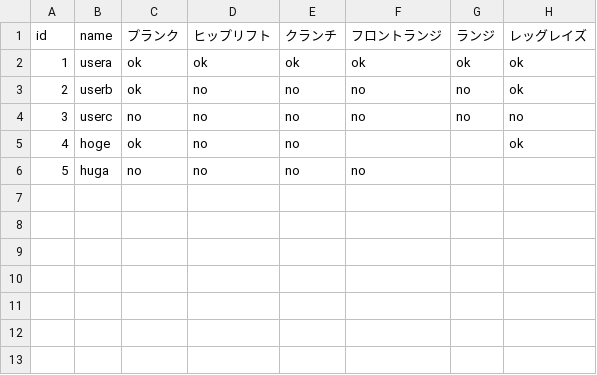
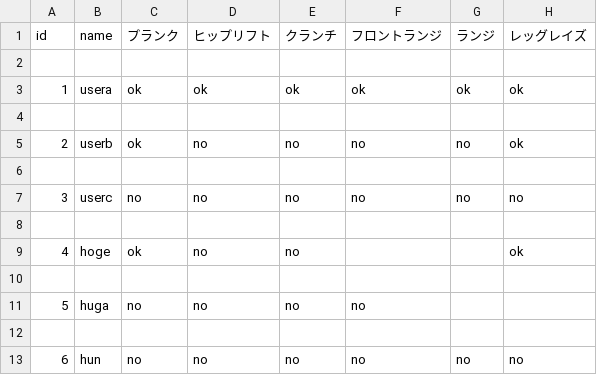
Before and after one commit to naparan/kintoreCSV, a CSV file: user.csv, drawn as a sheet.

Commit message:
Add or update user CSV file

```diff
--- a/user.csv
+++ b/user.csv
@@ -1,6 +1,13 @@
 id,name,プランク,ヒップリフト,クランチ,フロントランジ,ランジ,レッグレイズ
+
 1,usera,ok,ok,ok,ok,ok,ok
+
 2,userb,ok,no,no,no,no,ok
+
 3,userc,no,no,no,no,no,no
+
 4,hoge,ok,no,no,,,ok
+
 5,huga,no,no,no,no,,
+
+6,hun,no,no,no,no,no,no
```
